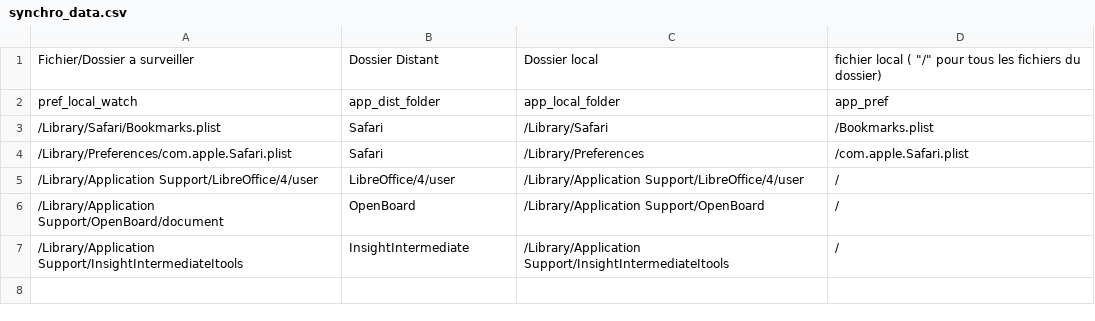
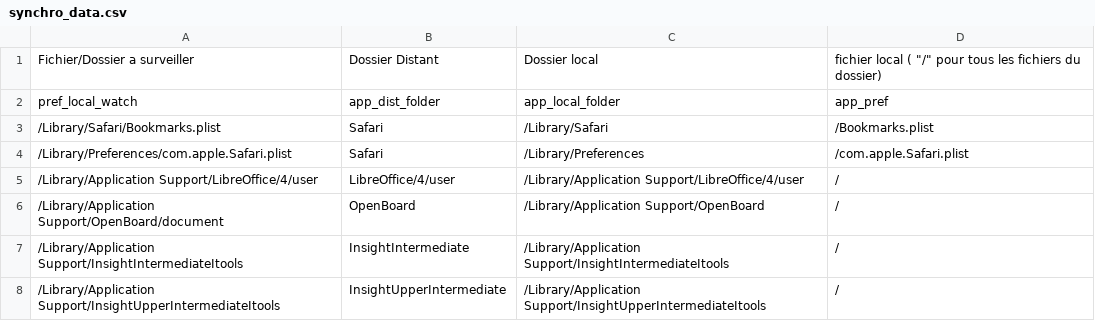
Before and after one commit to AdminGYYV/scripts, a CSV file: logon scripts locaux/pour la synchro/synchro_data.csv, drawn as a sheet.

```diff
--- a/logon scripts locaux/pour la synchro/synchro_data.csv
+++ b/logon scripts locaux/pour la synchro/synchro_data.csv
@@ -7 +7,2 @@ pref_local_watch;app_dist_folder;app_local_folder;app_pref
 /Library/Application Support/InsightIntermediateItools;InsightIntermediate;/Library/Application Support/InsightIntermediateItools;/
+/Library/Application Support/InsightUpperIntermediateItools;InsightUpperIntermediate;/Library/Application Support/InsightUpperIntermediateItools;/
```
Also changed, not shown: 2 other files.
